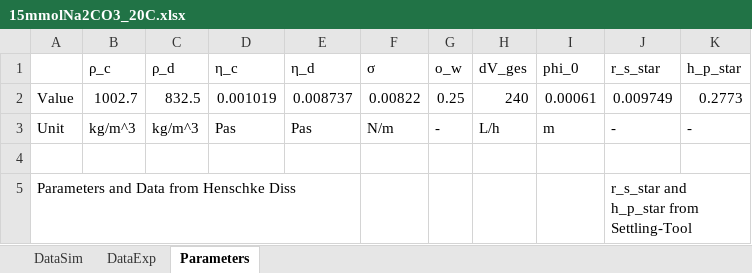
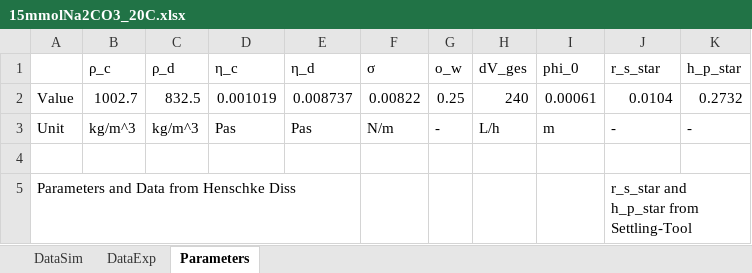
Before and after one commit to iagr98/MA-Model_3, an Excel workbook: Separator Model/Input/15mmolNa2CO3_20C.xlsx, sheet Parameters, drawn as a sheet; values as stored, in another font and other column widths than the file's, no borders; the diff names each change by its address in the sheet, - before the commit and + after, or states it on an @@ line.

Commit message:
Updated r_v and h_p parameters with mean values for test 15mmol_20C

```diff
--- a/Separator Model/Input/15mmolNa2CO3_20C.xlsx (sheet Parameters)
+++ b/Separator Model/Input/15mmolNa2CO3_20C.xlsx (sheet Parameters)
-J2 (r_s_star): 0.009749
+J2 (r_s_star): 0.0104
-K2 (h_p_star): 0.2773
+K2 (h_p_star): 0.2732
```
